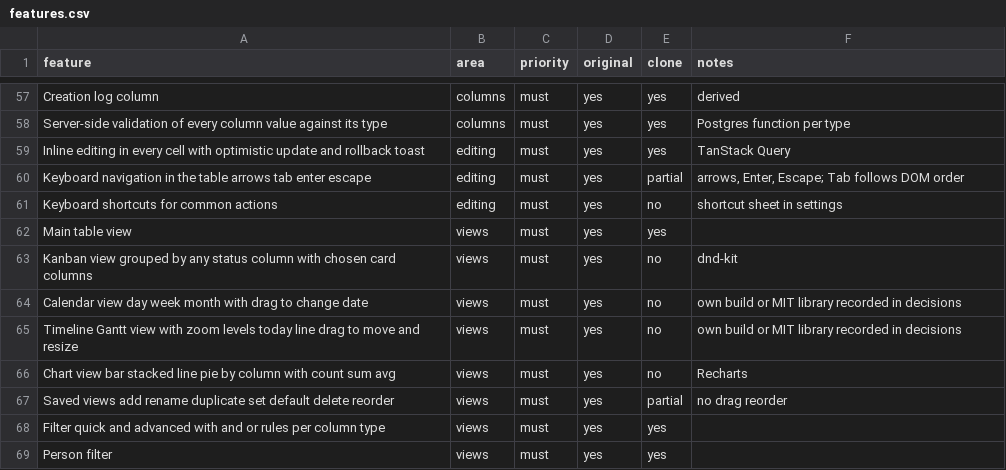
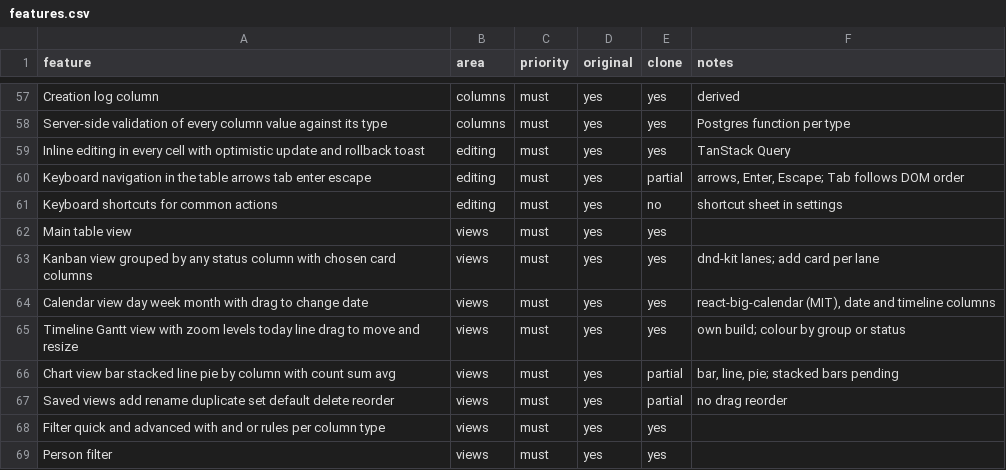
Before and after one commit to kompheak7711/Mondaykraft, a CSV file: replica/features.csv, drawn as a sheet; only a part is shown, gaps mark what is left out.

Commit message:
build: kanban, calendar, gantt and chart views
Kanban lanes per label with drag between lanes and card columns; Calendar on react-big-calendar with drag to move dates; an own Gantt with five zoom levels, a today line and drag to move or resize; Chart (bar, line, pie) by any groupable column with count or a numbers function. Views are routed from the views bar; the calendar is themed on the tokens.

```diff
--- a/replica/features.csv
+++ b/replica/features.csv
@@ -62,6 +62,6 @@ Keyboard shortcuts for common actions,editing,must,yes,no,shortcut sheet in sett
 Main table view,views,must,yes,yes,
-Kanban view grouped by any status column with chosen card columns,views,must,yes,no,dnd-kit
-Calendar view day week month with drag to change date,views,must,yes,no,own build or MIT library recorded in decisions
-Timeline Gantt view with zoom levels today line drag to move and resize,views,must,yes,no,own build or MIT library recorded in decisions
-Chart view bar stacked line pie by column with count sum avg,views,must,yes,no,Recharts
+Kanban view grouped by any status column with chosen card columns,views,must,yes,yes,dnd-kit lanes; add card per lane
+Calendar view day week month with drag to change date,views,must,yes,yes,"react-big-calendar (MIT), date and timeline columns"
+Timeline Gantt view with zoom levels today line drag to move and resize,views,must,yes,yes,own build; colour by group or status
+Chart view bar stacked line pie by column with count sum avg,views,must,yes,partial,"bar, line, pie; stacked bars pending"
 Saved views add rename duplicate set default delete reorder,views,must,yes,partial,no drag reorder
```
Also changed, not shown: 9 other files.
